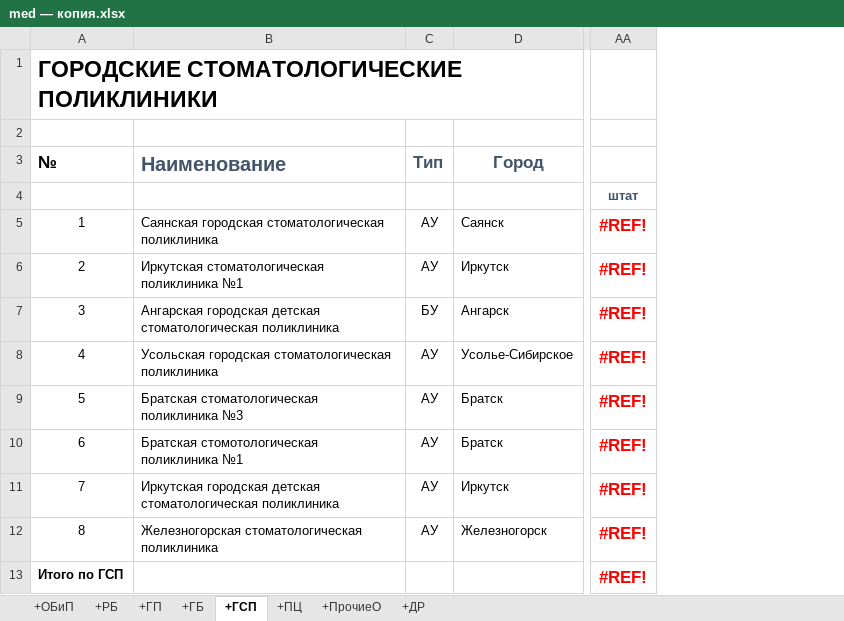
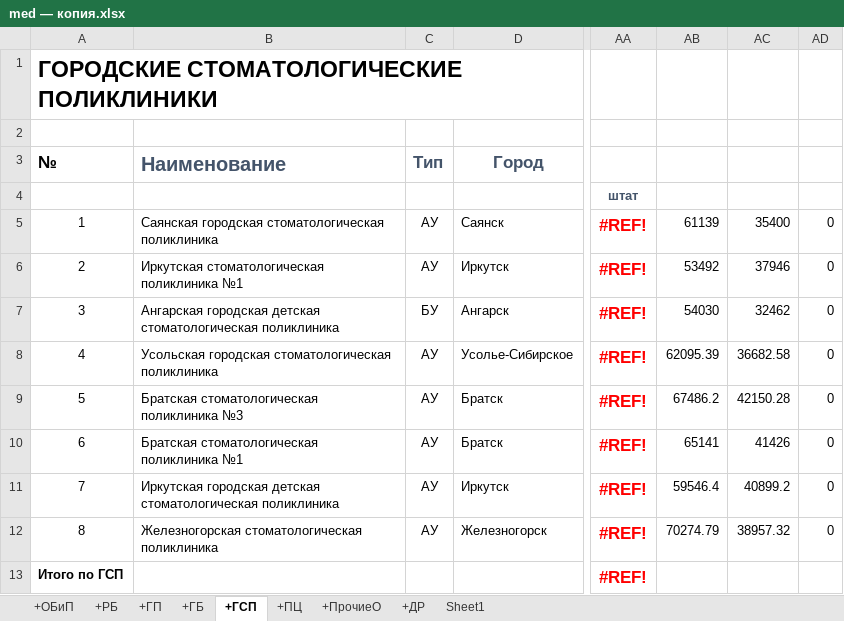
Before and after one commit to TyT-NICK/med-converter, an Excel workbook: med — копия.xlsx, sheet +ГСП, drawn as a sheet; only a part is shown, gaps mark what is left out; values as stored, in another font and other column widths than the file's, no borders; the diff names each change by its address in the sheet, - before the commit and + after, or states it on an @@ line.

```diff
--- a/med — копия.xlsx (sheet +ГСП)
+++ b/med — копия.xlsx (sheet +ГСП)
+sheet tab: Sheet1
+column AB, rows 5-12: 61139 | 53492 | 54030 | 62095.39 | 67486.2 | 65141 | 59546.4 | 70274.79
+column AC, rows 5-12: 35400 | 37946 | 32462 | 36682.58 | 42150.28 | 41426 | 40899.2 | 38957.32
+column AD, rows 5-12: all 0
-B10: Братская стомотологическая поликлиника №1
+B10: Братская стоматологическая поликлиника №1
```
Also changed, not shown: sheet +ПЦ, sheet +ДР, sheet +ПрочиеО, sheet +ГП, sheet +ОБиП, sheet +ГБ, 1 more sheet, med.xlsx, 4 other files.
